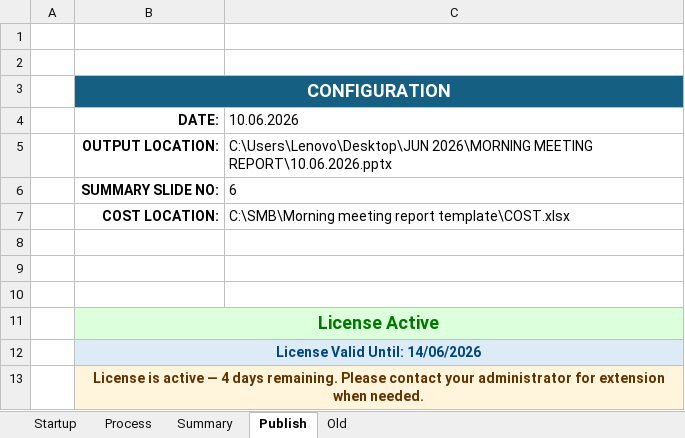
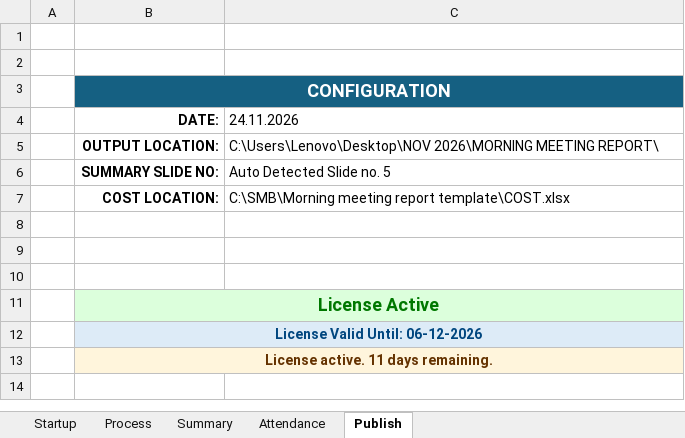
Before and after one commit to Dhamo2005/TOPRUN, an Excel workbook: Morning meeting report.xlsm, sheet Publish, drawn as a sheet; values as stored, in another font and other column widths than the file's, no borders; charts and pictures not drawn; the diff names each change by its address in the sheet, - before the commit and + after, or states it on an @@ line.

```diff
--- a/Morning meeting report.xlsm (sheet Publish)
+++ b/Morning meeting report.xlsm (sheet Publish)
@@ sheet tab hidden: Old @@
+sheet tab: Attendance
-C4: 10.06.2026
+C4: 24.11.2026
-C5 (24.11.2026): C:\Users\Lenovo\Desktop\JUN 2026\MORNING MEETING REPORT\10.06.2026.pptx
+C5 (24.11.2026): C:\Users\Lenovo\Desktop\NOV 2026\MORNING MEETING REPORT\
-C6 (24.11.2026): 6
+C6 (24.11.2026): Auto Detected Slide no. 5
-B12 (DATE:): License Valid Until: 14/06/2026
+B12 (DATE:): License Valid Until: 06-12-2026
-B13 (DATE:): License is active — 4 days remaining. Please contact your administrator for extension when needed.
+B13 (DATE:): License active. 11 days remaining.
```
Also changed, not shown: sheet Summary, sheet Process, sheet Startup, charts or pictures.
